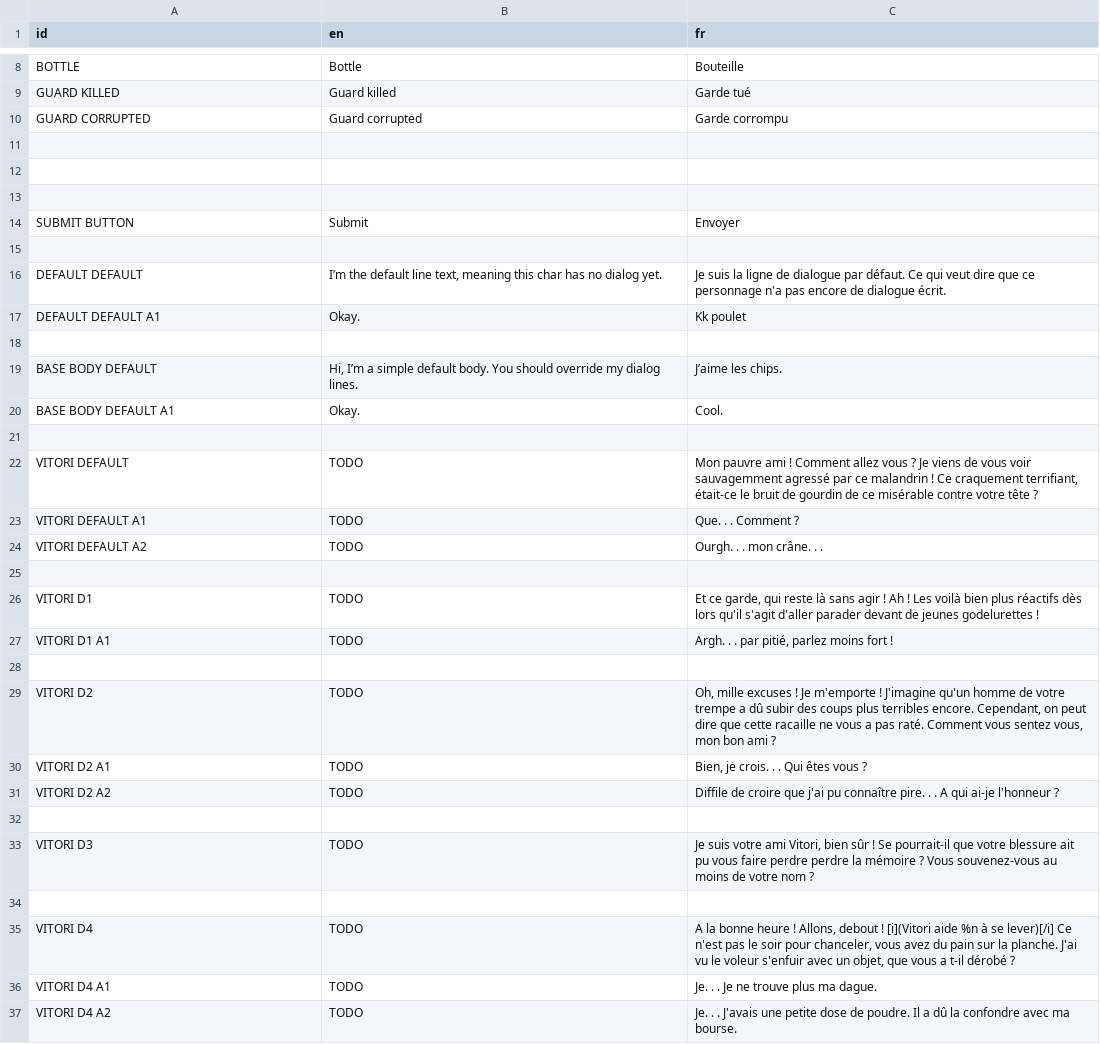
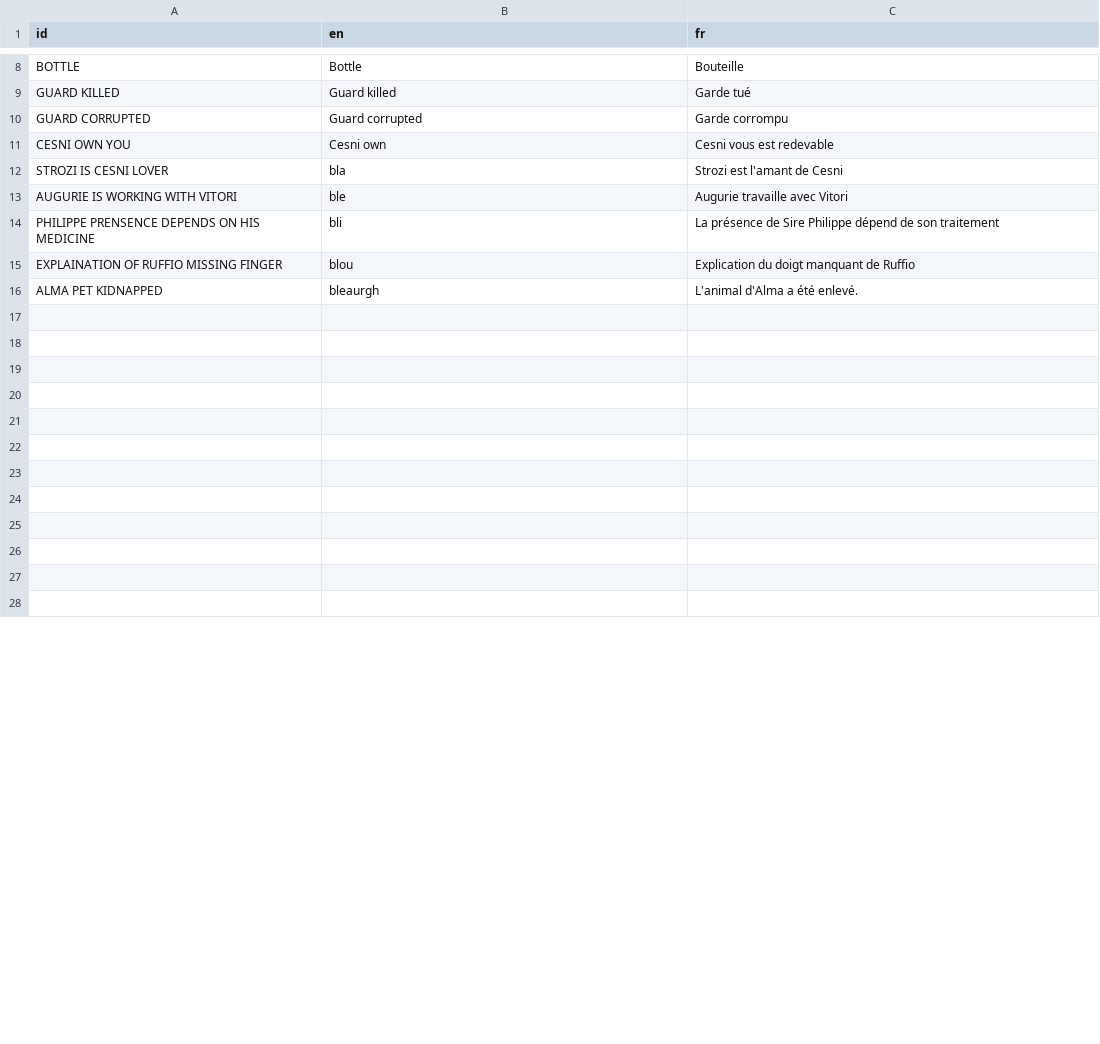
Before and after one commit to DualWielding/1GAM-November, a CSV file: Game/GeneralData/Internationalization.csv, drawn as a sheet; only a part is shown, gaps mark what is left out; the shorter side is filled out with more unchanged rows; the diff covers the shown part only.

Commit message:
updated Internationalization

```diff
--- a/Game/GeneralData/Internationalization.csv
+++ b/Game/GeneralData/Internationalization.csv
@@ -10,2 +10,8 @@ GUARD KILLED,Guard killed,Garde tué
 GUARD CORRUPTED,Guard corrupted,Garde corrompu
+CESNI OWN YOU,Cesni own,Cesni vous est redevable
+STROZI IS CESNI LOVER,bla,Strozi est l'amant de Cesni
+AUGURIE IS WORKING WITH VITORI,ble,Augurie travaille avec Vitori
+PHILIPPE PRENSENCE DEPENDS ON HIS MEDICINE,bli,La présence de Sire Philippe dépend de son traitement
+EXPLAINATION OF RUFFIO MISSING FINGER,blou,Explication du doigt manquant de Ruffio
+ALMA PET KIDNAPPED,bleaurgh,L'animal d'Alma a été enlevé.
 ,,
@@ -13,25 +19,8 @@ GUARD CORRUPTED,Guard corrupted,Garde corrompu
 ,,
-SUBMIT BUTTON,Submit,Envoyer
 ,,
-DEFAULT DEFAULT,"I’m the default line text, meaning this char has no dialog yet.",Je suis la ligne de dialogue par défaut. Ce qui veut dire que ce personnage n'a pas encore de dialogue écrit.
-DEFAULT DEFAULT A1,Okay.,Kk poulet
 ,,
-BASE BODY DEFAULT,"Hi, I’m a simple default body. You should override my dialog lines.",J’aime les chips.
-BASE BODY DEFAULT A1,Okay.,Cool.
 ,,
-VITORI DEFAULT,TODO,"Mon pauvre ami ! Comment allez vous ? Je viens de vous voir sauvagemment agressé par ce malandrin ! Ce craquement terrifiant, était-ce le bruit de gourdin de ce misérable contre votre tête ?"
-VITORI DEFAULT A1,TODO,Que. . . Comment ?
-VITORI DEFAULT A2,TODO,Ourgh. . . mon crâne. . .
 ,,
-VITORI D1,TODO,"Et ce garde, qui reste là sans agir ! Ah ! Les voilà bien plus réactifs dès lors qu'il s'agit d'aller parader devant de jeunes godelurettes !"
-VITORI D1 A1,TODO,"Argh. . . par pitié, parlez moins fort !"
 ,,
-VITORI D2,TODO,"Oh, mille excuses ! Je m'emporte ! J'imagine qu'un homme de votre trempe a dû subir des coups plus terribles encore. Cependant, on peut dire que cette racaille ne vous a pas raté. Comment vous sentez vous, mon bon ami ?"
-VITORI D2 A1,TODO,"Bien, je crois. . . Qui êtes vous ?"
-VITORI D2 A2,TODO,Diffile de croire que j'ai pu connaître pire. . . A qui ai-je l'honneur ?
 ,,
-VITORI D3,TODO,"Je suis votre ami Vitori, bien sûr ! Se pourrait-il que votre blessure ait pu vous faire perdre perdre la mémoire ? Vous souvenez-vous au moins de votre nom ?"
 ,,
-VITORI D4,TODO,"A la bonne heure ! Allons, debout ! [i](Vitori aide %n à se lever)[/i] Ce n'est pas le soir pour chanceler, vous avez du pain sur la planche. J'ai vu le voleur s'enfuir avec un objet, que vous a t-il dérobé ?"
-VITORI D4 A1,TODO,Je. . . Je ne trouve plus ma dague.
-VITORI D4 A2,TODO,Je. . . J'avais une petite dose de poudre. Il a dû la confondre avec ma bourse.
```
Also changed, not shown: 104 added rows, 3 removed rows and 6 edited cells elsewhere in this file.
